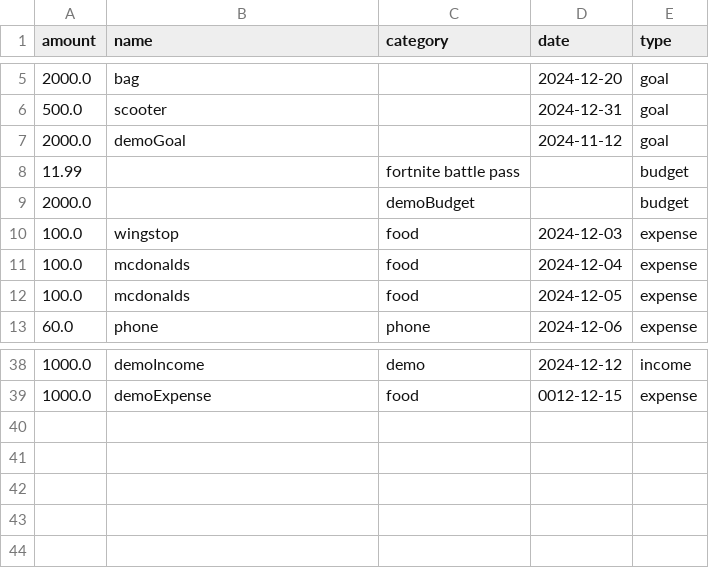
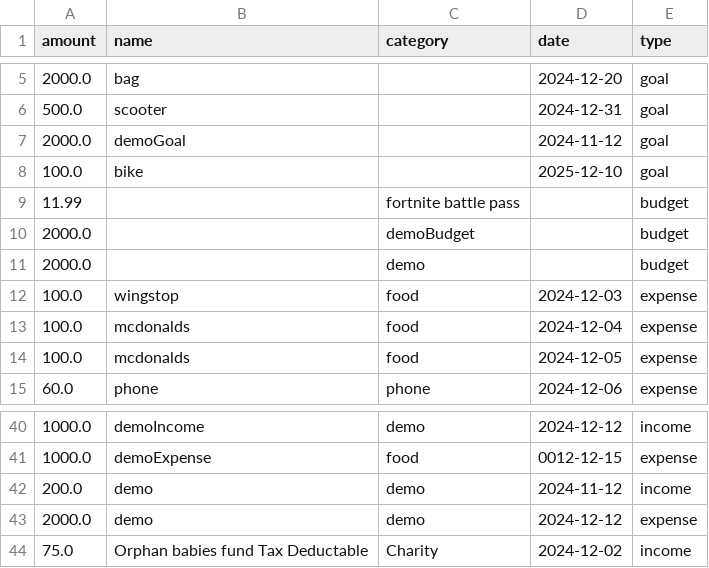
Before and after one commit to B44ken/csc207, a CSV file: testdata.csv, drawn as a sheet; only a part is shown, gaps mark what is left out.

Commit message:
added testcases for AddGoalUseCase, fixed typo in BudgetReportView, and added back AddGoalPresenter

```diff
--- a/testdata.csv
+++ b/testdata.csv
@@ -7,4 +7,6 @@ amount,name,category,date,type
 2000.0,demoGoal,,2024-11-12,goal
+100.0,bike,,2025-12-10,goal
 11.99,,fortnite battle pass,,budget
 2000.0,,demoBudget,,budget
+2000.0,,demo,,budget
 100.0,wingstop,food,2024-12-03,expense
@@ -39 +41,4 @@ amount,name,category,date,type
 1000.0,demoExpense,food,0012-12-15,expense
+200.0,demo,demo,2024-11-12,income
+2000.0,demo,demo,2024-12-12,expense
+75.0,Orphan babies fund Tax Deductable,Charity,2024-12-02,income
```
Also changed, not shown: 17 other files.
